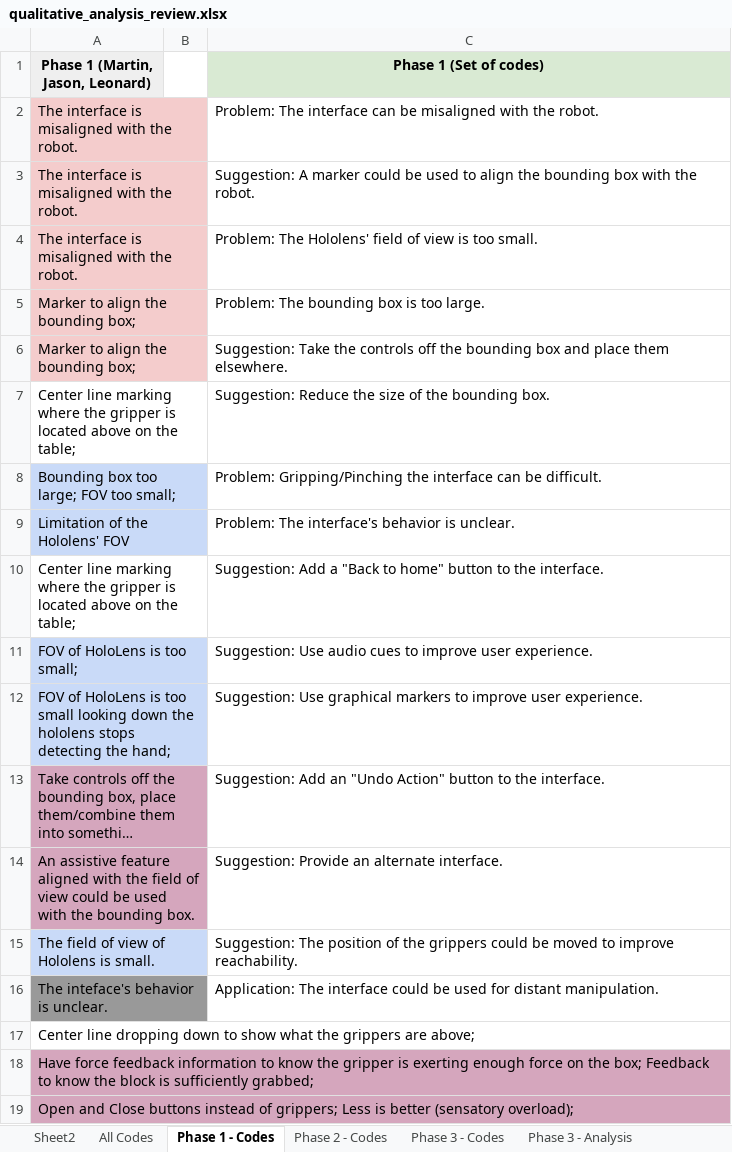
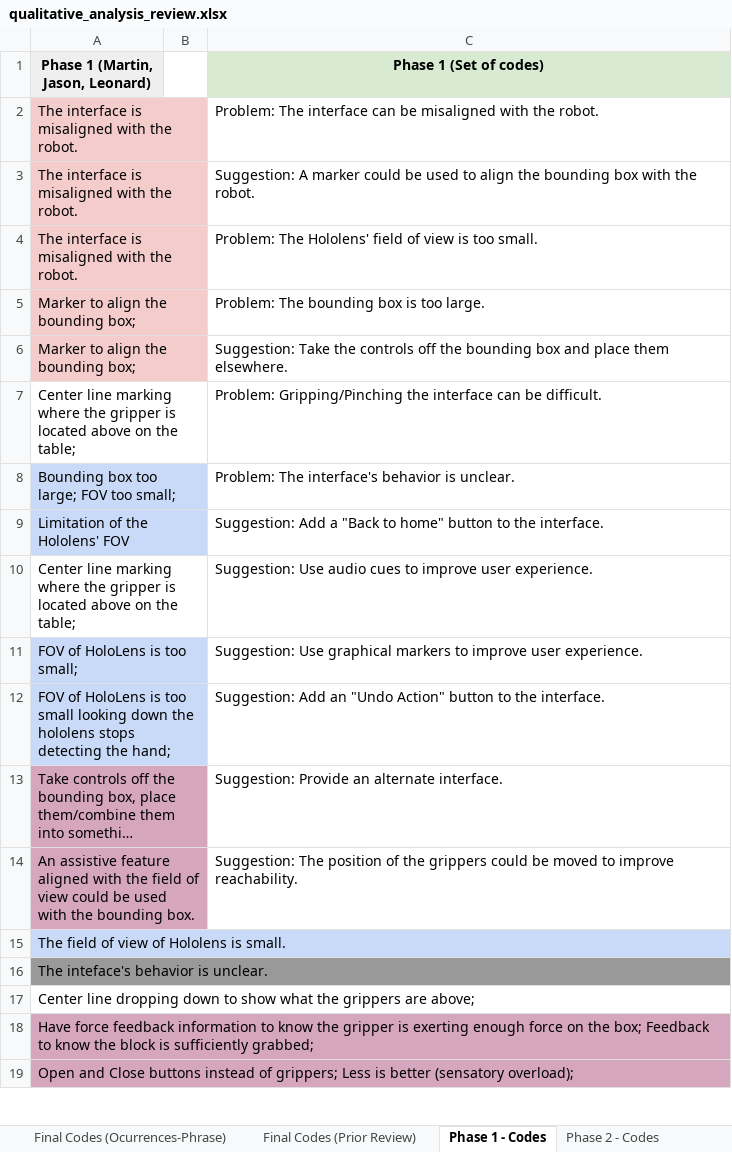
Before and after one commit to fronchetti/THRI-2024, an Excel workbook: data/experts/qualitative_analysis_review.xlsx, sheet Phase 1 - Codes, drawn as a sheet; only a part is shown; long unchanged cells end in …; values as stored, in another font and other column widths than the file's, no borders; the diff names each change by its address in the sheet, - before the commit and + after, or states it on an @@ line.

```diff
--- a/data/experts/qualitative_analysis_review.xlsx (sheet Phase 1 - Codes)
+++ b/data/experts/qualitative_analysis_review.xlsx (sheet Phase 1 - Codes)
-sheet tab: All Codes
+sheet tab: Final Codes (Prior Review)
-sheet tab: Sheet2
+sheet tab: Final Codes (Ocurrences-Phrase)
-C7 (Phase 1 (Set of codes)): Suggestion: Reduce the size of the bounding box.
+C7 (Phase 1 (Set of codes)): Problem: Gripping/Pinching the interface can be difficult.
-C8 (Phase 1 (Set of codes)): Problem: Gripping/Pinching the interface can be difficult.
+C8 (Phase 1 (Set of codes)): Problem: The interface's behavior is unclear.
-C9 (Phase 1 (Set of codes)): Problem: The interface's behavior is unclear.
+C9 (Phase 1 (Set of codes)): Suggestion: Add a "Back to home" button to the interface.
-C10 (Phase 1 (Set of codes)): Suggestion: Add a "Back to home" button to the interface.
+C10 (Phase 1 (Set of codes)): Suggestion: Use audio cues to improve user experience.
-C11 (Phase 1 (Set of codes)): Suggestion: Use audio cues to improve…
+C11 (Phase 1 (Set of codes)): Suggestion: Use graphical markers to improve…
-C12 (Phase 1 (Set of codes)): Suggestion: Use graphical markers to improve user experience.
+C12 (Phase 1 (Set of codes)): Suggestion: Add an "Undo Action" button to the interface.
-C13 (Phase 1 (Set of codes)): Suggestion: Add an "Undo Action" button to the interface.
+C13 (Phase 1 (Set of codes)): Suggestion: Provide an alternate interface.
-C14 (Phase 1 (Set of codes)): Suggestion: Provide an alternate interface.
+C14 (Phase 1 (Set of codes)): Suggestion: The position of the grippers could be moved to improve reachability.
-C15 (Phase 1 (Set of codes)): Suggestion: The position of the grippers could be moved to improve reachability.
+C15 (Phase 1 (Set of codes)): (empty)
-C16 (Phase 1 (Set of codes)): Application: The interface could be used for distant manipulation.
+C16 (Phase 1 (Set of codes)): (empty)
```
Also changed, not shown: sheet Final Codes (Prior Review), sheet Phase 3 - Codes, sheet Phase 2 - Codes, other sheet tabs, data/experts/qualitative_analysis_data/third_round_chandler/Julianna.xlsx, 1 other file.
